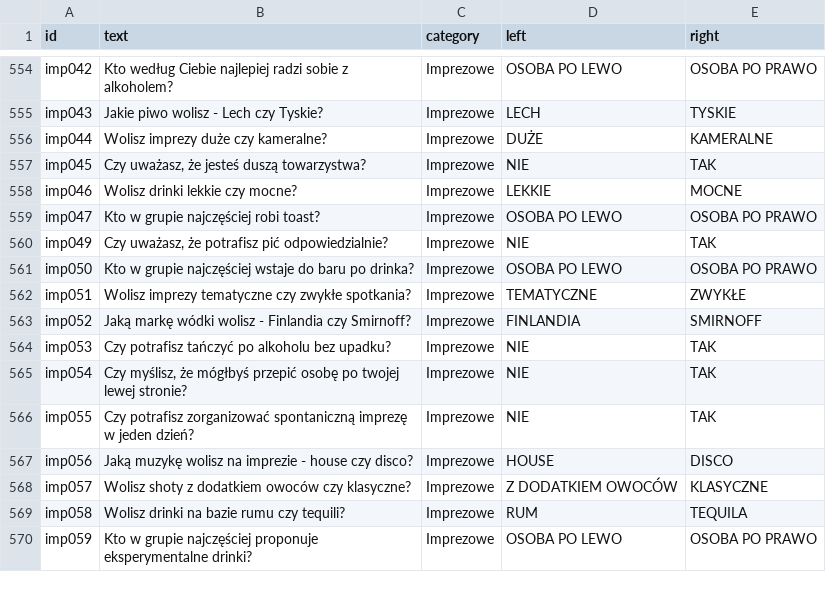
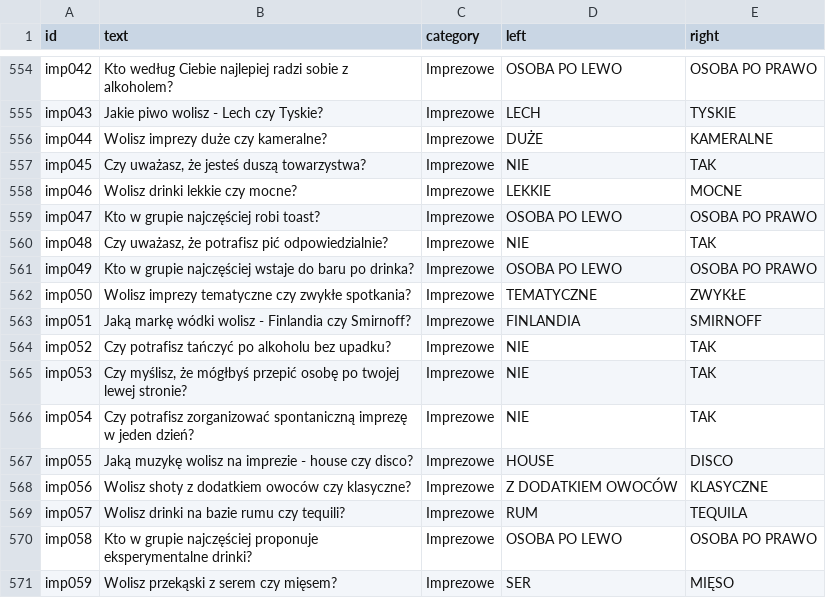
Before and after one commit to DawidS25/walidacja_pytan, a CSV file: que_accepted.csv, drawn as a sheet; only a part is shown, gaps mark what is left out; the diff covers the shown part only.

Commit message:
Aktualizacja pytań przez Streamlit

```diff
--- a/que_accepted.csv
+++ b/que_accepted.csv
@@ -559,12 +559,13 @@ imp046;Wolisz drinki lekkie czy mocne?;Imprezowe;LEKKIE;MOCNE
 imp047;Kto w grupie najczęściej robi toast?;Imprezowe;OSOBA PO LEWO;OSOBA PO PRAWO
-imp049;Czy uważasz, że potrafisz pić odpowiedzialnie?;Imprezowe;NIE;TAK
-imp050;Kto w grupie najczęściej wstaje do baru po drinka?;Imprezowe;OSOBA PO LEWO;OSOBA PO PRAWO
-imp051;Wolisz imprezy tematyczne czy zwykłe spotkania?;Imprezowe;TEMATYCZNE;ZWYKŁE
-imp052;Jaką markę wódki wolisz - Finlandia czy Smirnoff?;Imprezowe;FINLANDIA;SMIRNOFF
-imp053;Czy potrafisz tańczyć po alkoholu bez upadku?;Imprezowe;NIE;TAK
-imp054;Czy myślisz, że mógłbyś przepić osobę po twojej lewej stronie?;Imprezowe;NIE;TAK
-imp055;Czy potrafisz zorganizować spontaniczną imprezę w jeden dzień?;Imprezowe;NIE;TAK
-imp056;Jaką muzykę wolisz na imprezie - house czy disco?;Imprezowe;HOUSE;DISCO
-imp057;Wolisz shoty z dodatkiem owoców czy klasyczne?;Imprezowe;Z DODATKIEM OWOCÓW;KLASYCZNE
-imp058;Wolisz drinki na bazie rumu czy tequili?;Imprezowe;RUM;TEQUILA
-imp059;Kto w grupie najczęściej proponuje eksperymentalne drinki?;Imprezowe;OSOBA PO LEWO;OSOBA PO PRAWO
+imp048;Czy uważasz, że potrafisz pić odpowiedzialnie?;Imprezowe;NIE;TAK
+imp049;Kto w grupie najczęściej wstaje do baru po drinka?;Imprezowe;OSOBA PO LEWO;OSOBA PO PRAWO
+imp050;Wolisz imprezy tematyczne czy zwykłe spotkania?;Imprezowe;TEMATYCZNE;ZWYKŁE
+imp051;Jaką markę wódki wolisz - Finlandia czy Smirnoff?;Imprezowe;FINLANDIA;SMIRNOFF
+imp052;Czy potrafisz tańczyć po alkoholu bez upadku?;Imprezowe;NIE;TAK
+imp053;Czy myślisz, że mógłbyś przepić osobę po twojej lewej stronie?;Imprezowe;NIE;TAK
+imp054;Czy potrafisz zorganizować spontaniczną imprezę w jeden dzień?;Imprezowe;NIE;TAK
+imp055;Jaką muzykę wolisz na imprezie - house czy disco?;Imprezowe;HOUSE;DISCO
+imp056;Wolisz shoty z dodatkiem owoców czy klasyczne?;Imprezowe;Z DODATKIEM OWOCÓW;KLASYCZNE
+imp057;Wolisz drinki na bazie rumu czy tequili?;Imprezowe;RUM;TEQUILA
+imp058;Kto w grupie najczęściej proponuje eksperymentalne drinki?;Imprezowe;OSOBA PO LEWO;OSOBA PO PRAWO
+imp059;Wolisz przekąski z serem czy mięsem?;Imprezowe;SER;MIĘSO
```
Also changed, not shown: 1 added row, 1 removed row and 97 edited cells elsewhere in this file.
